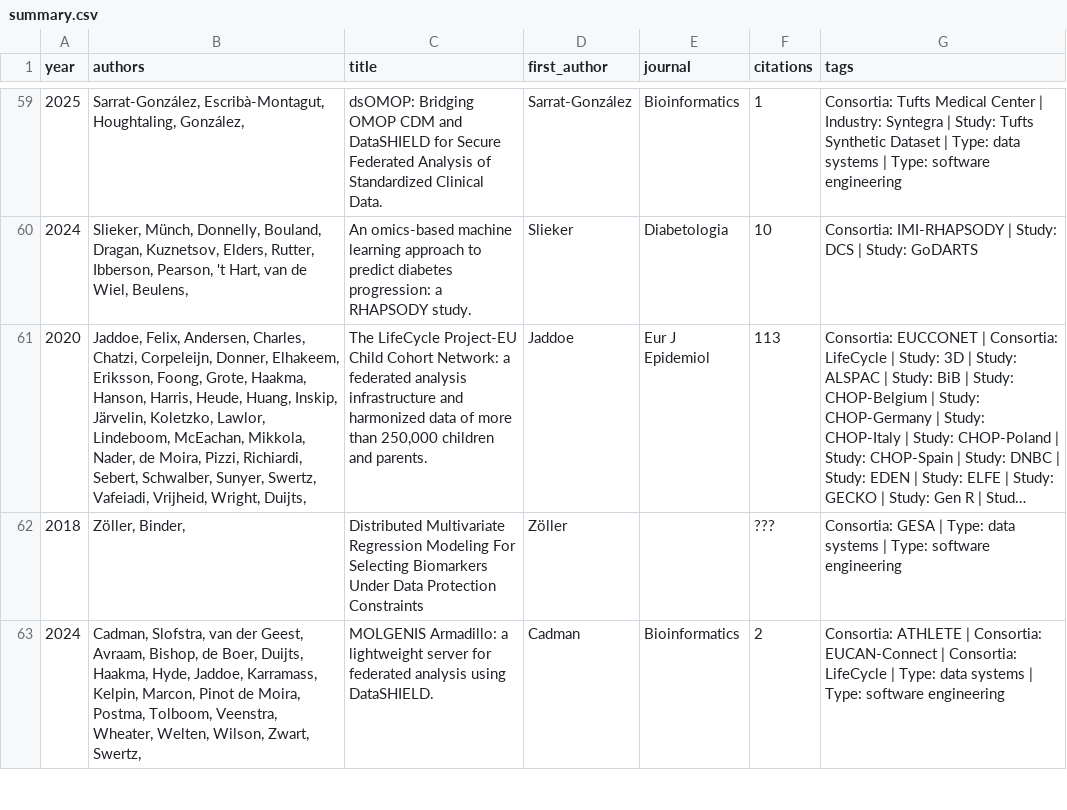
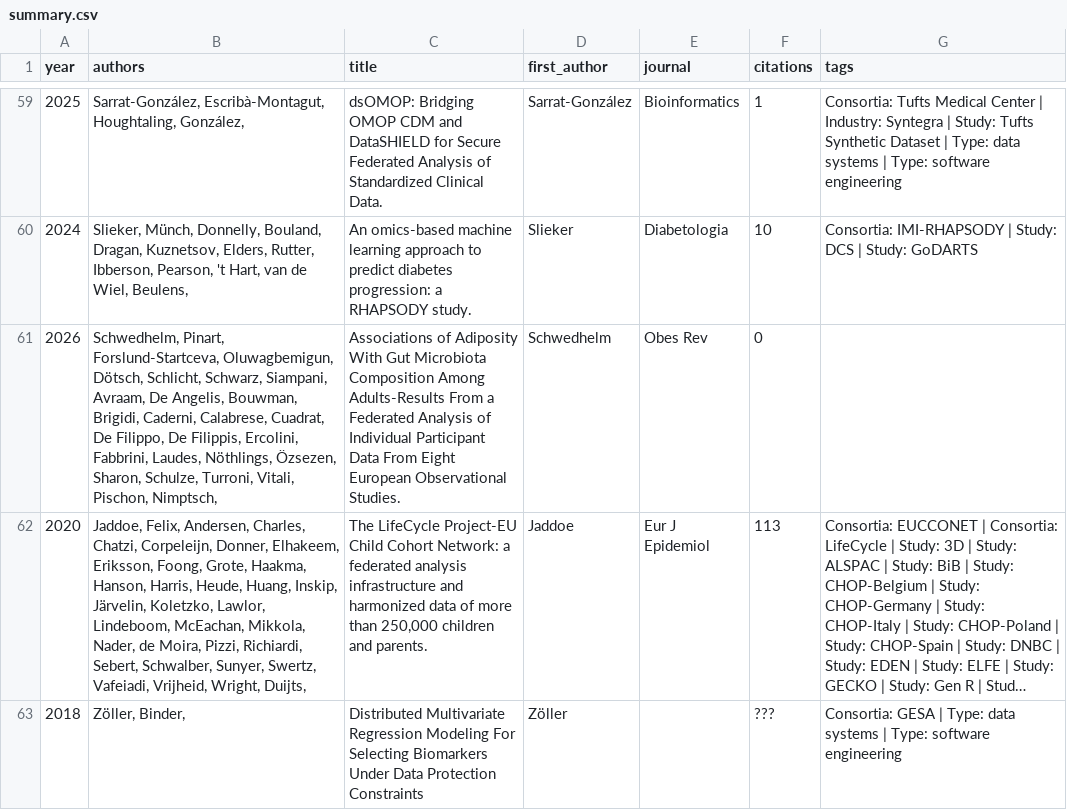
Before and after one commit to FederatedMethods/DataSHIELD_papers, a CSV file: reports/summary.csv, drawn as a sheet; only a part is shown, gaps mark what is left out; the shorter side is filled out with more unchanged rows; long unchanged cells end in …; the diff names each change by its address in the sheet, - before the commit and + after, or states it on an @@ line.

```diff
--- a/reports/summary.csv
+++ b/reports/summary.csv
+row 61: 2026 | Schwedhelm, Pinart, Forslund-Startceva, Oluwagbemigun, Dötsch, Schlicht, Schwarz, Siampani, Avraam, De Angelis, Bouwman, Brigidi, Caderni, Calabrese, Cuadrat, De Filippo, De Filippis, Ercolini, Fabbrini, Laudes, Nöthlings, Özsezen, Sharon, Schulze, Turroni, Vitali, Pischon, Nimptsch, | Associations of Adiposity With Gut Microbiota Composition Among Adults-Results From a Federated Analysis of Individual Participant Data From Eight European Observational Studies. | Schwedhelm | Obes Rev | 0
```
Also changed, not shown: 22 other files.
